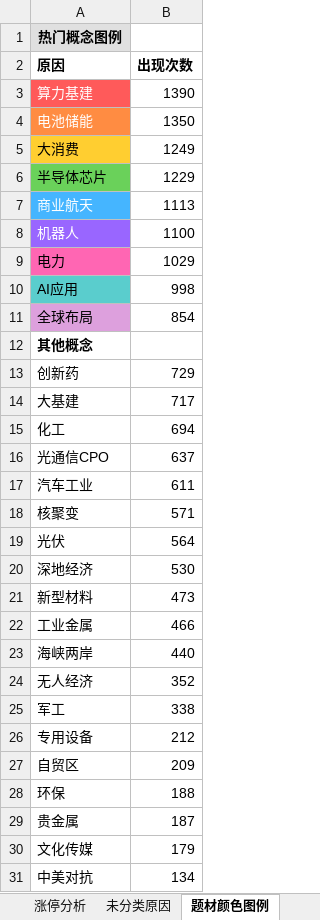
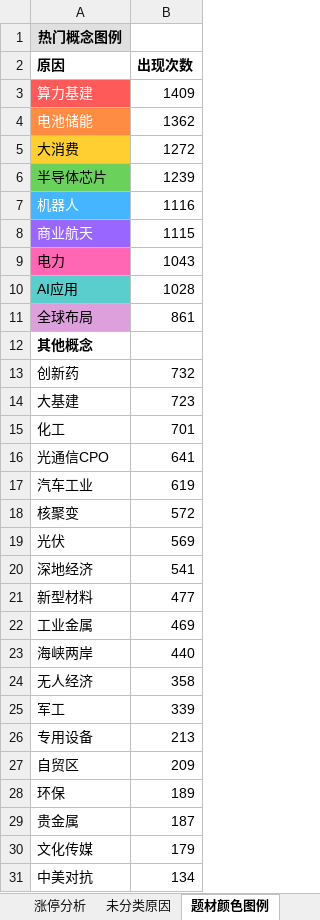
Before and after one commit to KealLiang/HardTrading, an Excel workbook: excel/fupan_analysis.xlsx, sheet 题材颜色图例, drawn as a sheet; only a part is shown; values as stored, in another font and other column widths than the file's, no borders; removed rows and columns are numbered as before the commit, all else as after; the diff covers the shown part only; the diff names each change by its address in the sheet, - before the commit and + after, or states it on an @@ line.

```diff
--- a/excel/fupan_analysis.xlsx (sheet 题材颜色图例)
+++ b/excel/fupan_analysis.xlsx (sheet 题材颜色图例)
-B3 (出现次数): 1390
+B3 (出现次数): 1409
-B4 (出现次数): 1350
+B4 (出现次数): 1362
-B5 (出现次数): 1249
+B5 (出现次数): 1272
-B6 (出现次数): 1229
+B6 (出现次数): 1239
-row 7: 商业航天 | 1113
-A7 fill: #9966FF
+A7 fill: #45B5FF
-B7 (出现次数): 1100
+B7 (出现次数): 1116
+row 8: 商业航天 | 1115
-B9 (出现次数): 1029
+B9 (出现次数): 1043
-B10 (出现次数): 998
+B10 (出现次数): 1028
-B11 (出现次数): 854
+B11 (出现次数): 861
-B13 (出现次数): 729
+B13 (出现次数): 732
-B14 (出现次数): 717
+B14 (出现次数): 723
-B15 (出现次数): 694
+B15 (出现次数): 701
-B16 (出现次数): 637
+B16 (出现次数): 641
-B17 (出现次数): 611
+B17 (出现次数): 619
-B18 (出现次数): 571
+B18 (出现次数): 572
-B19 (出现次数): 564
+B19 (出现次数): 569
-B20 (出现次数): 530
+B20 (出现次数): 541
-B21 (出现次数): 473
+B21 (出现次数): 477
-B22 (出现次数): 466
+B22 (出现次数): 469
-B24 (出现次数): 352
+B24 (出现次数): 358
-B25 (出现次数): 338
+B25 (出现次数): 339
-B26 (出现次数): 212
+B26 (出现次数): 213
-B28 (出现次数): 188
+B28 (出现次数): 189
```
Also changed, not shown: 9 edited cells elsewhere in this sheet, sheet 未分类原因, sheet 涨停分析, excel/market_analysis.xlsx, 4 other files.
